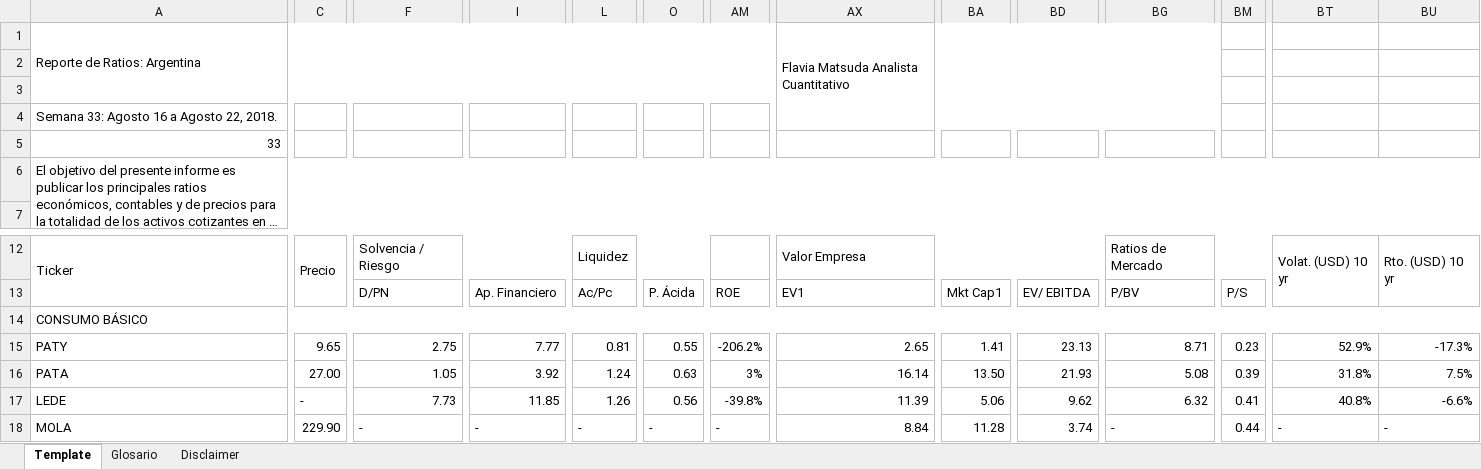
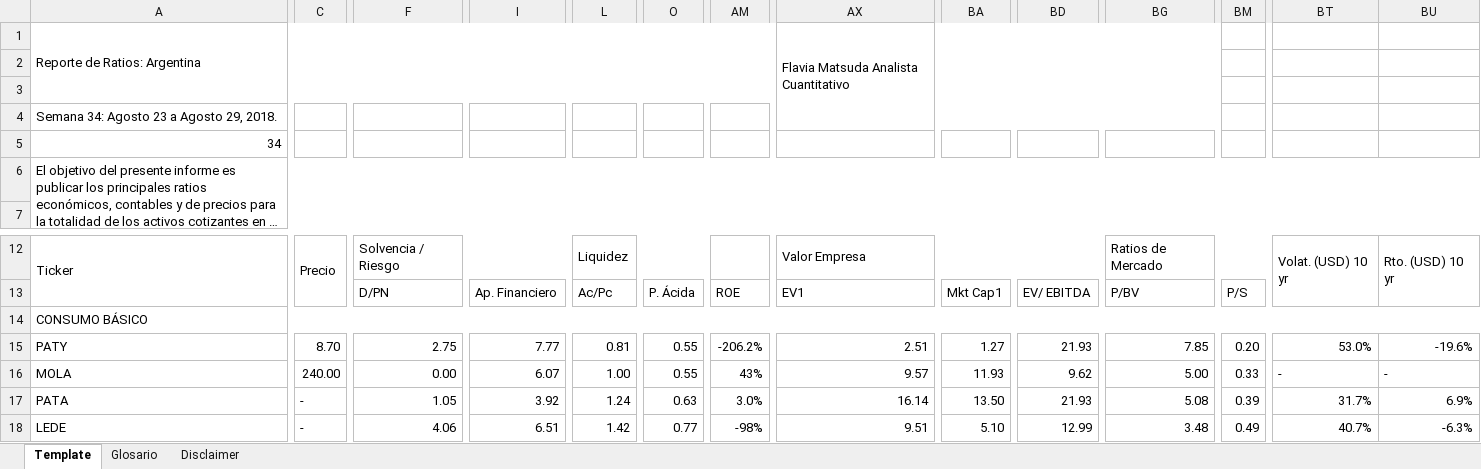
Before and after one commit to invertironlineargentina/APISamples, an Excel workbook: excel/ReporteDeRatios.xlsm, sheet Template, drawn as a sheet; only a part is shown, gaps mark what is left out; long unchanged cells end in …; values as stored, in another font and other column widths than the file's, no cell formats; charts and pictures not drawn; removed rows and columns are numbered as before the commit, all else as after; rows hold the shown columns only; the diff covers the shown part only; the diff names each change by its address in the sheet, - before the commit and + after, or states it on an @@ line.

Commit message:
Ratios semana 34.

```diff
--- a/excel/ReporteDeRatios.xlsm (sheet Template)
+++ b/excel/ReporteDeRatios.xlsm (sheet Template)
-A4: Semana 33: Agosto 16 a Agosto 22, 2018.
+A4: Semana 34: Agosto 23 a Agosto 29, 2018.
-A5: 33
+A5: 34
-C15: 9.65
+C15: 8.70
-AX15: 2.65
+AX15: 2.51
-BA15: 1.41
+BA15: 1.27
-BD15: 23.13
+BD15: 21.93
-BG15: 8.71
+BG15: 7.85
-BM15: 0.23
+BM15: 0.20
-BT15: 52.9%
+BT15: 53.0%
-BU15: -17.3%
+BU15: -19.6%
+row 16: MOLA | 240.00 | 0.00 | 6.07 | 1.00 | 0.55 | 43% | 9.57 | 11.93 | 9.62 | 5.00 | 0.33 | - | -
-C17: 27.00
+C17: -
-AM17: 3%
+AM17: 3.0%
-BT17: 31.8%
+BT17: 31.7%
-BU17: 7.5%
+BU17: 6.9%
-F18: 7.73
+F18: 4.06
-I18: 11.85
+I18: 6.51
-L18: 1.26
+L18: 1.42
-O18: 0.56
+O18: 0.77
-AM18: -39.8%
+AM18: -98%
-AX18: 11.39
+AX18: 9.51
-BA18: 5.06
+BA18: 5.10
-BD18: 9.62
+BD18: 12.99
-BG18: 6.32
+BG18: 3.48
-BM18: 0.41
+BM18: 0.49
-BT18: 40.8%
+BT18: 40.7%
-BU18: -6.6%
+BU18: -6.3%
-row 18: MOLA | 229.90 | - | - | - | - | - | 8.84 | 11.28 | 3.74 | - | 0.44 | - | -
```
Also changed, not shown: 13 added rows, 13 removed rows and 771 edited cells elsewhere in this sheet, sheet Glosario, cell formats, charts or pictures.
